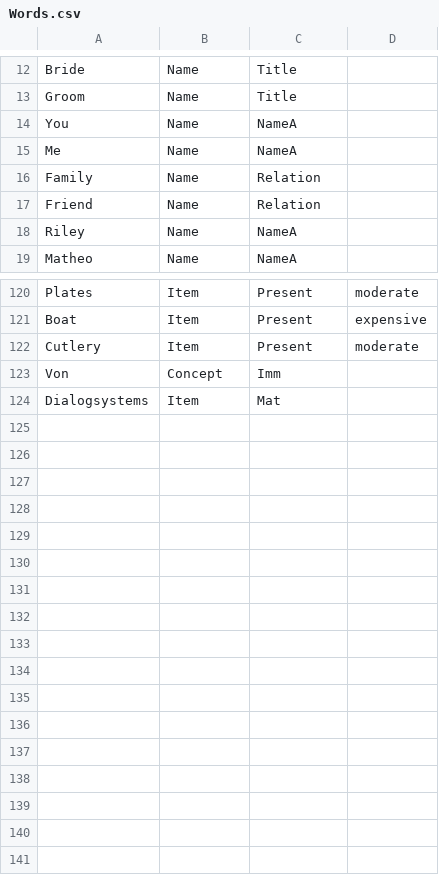
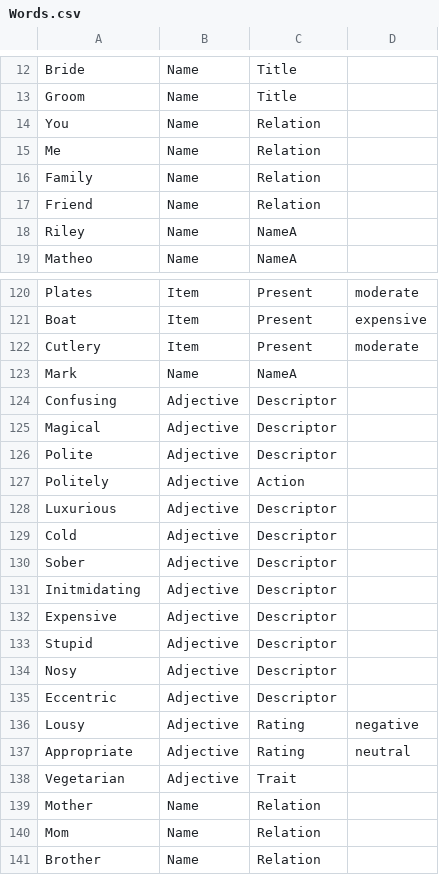
Before and after one commit to trxquilmage/Bachelor, a CSV file: BachelorThese/Assets/Data/002/Words.csv, drawn as a sheet; only a part is shown, gaps mark what is left out.

Commit message:
[added] ask riley & ask dj [fixed] abort works again (hopefully) [added] more long words & stop words

```diff
--- a/BachelorThese/Assets/Data/002/Words.csv
+++ b/BachelorThese/Assets/Data/002/Words.csv
@@ -13,4 +13,4 @@ Bride;Name;Title;
 Groom;Name;Title;
-You;Name;NameA;
-Me;Name;NameA;
+You;Name;Relation;
+Me;Name;Relation;
 Family;Name;Relation;
@@ -122,3 +122,20 @@ Boat;Item;Present;expensive
 Cutlery;Item;Present;moderate
-Von;Concept;Imm;
-Dialogsystems;Item;Mat;
+Mark;Name;NameA;
+Confusing;Adjective;Descriptor;
+Magical;Adjective;Descriptor;
+Polite;Adjective;Descriptor;
+Politely;Adjective;Action;
+Luxurious;Adjective;Descriptor;
+Cold;Adjective;Descriptor;
+Sober;Adjective;Descriptor;
+Initmidating;Adjective;Descriptor;
+Expensive;Adjective;Descriptor;
+Stupid;Adjective;Descriptor;
+Nosy;Adjective;Descriptor;
+Eccentric;Adjective;Descriptor;
+Lousy;Adjective;Rating;negative
+Appropriate;Adjective;Rating;neutral
+Vegetarian;Adjective;Trait;
+Mother;Name;Relation;
+Mom;Name;Relation;
+Brother;Name;Relation;
```
Also changed, not shown: BachelorThese/Assets/Data/002/LongWords.csv, BachelorThese/Assets/Data/002/Questions.csv, 13 other files.
